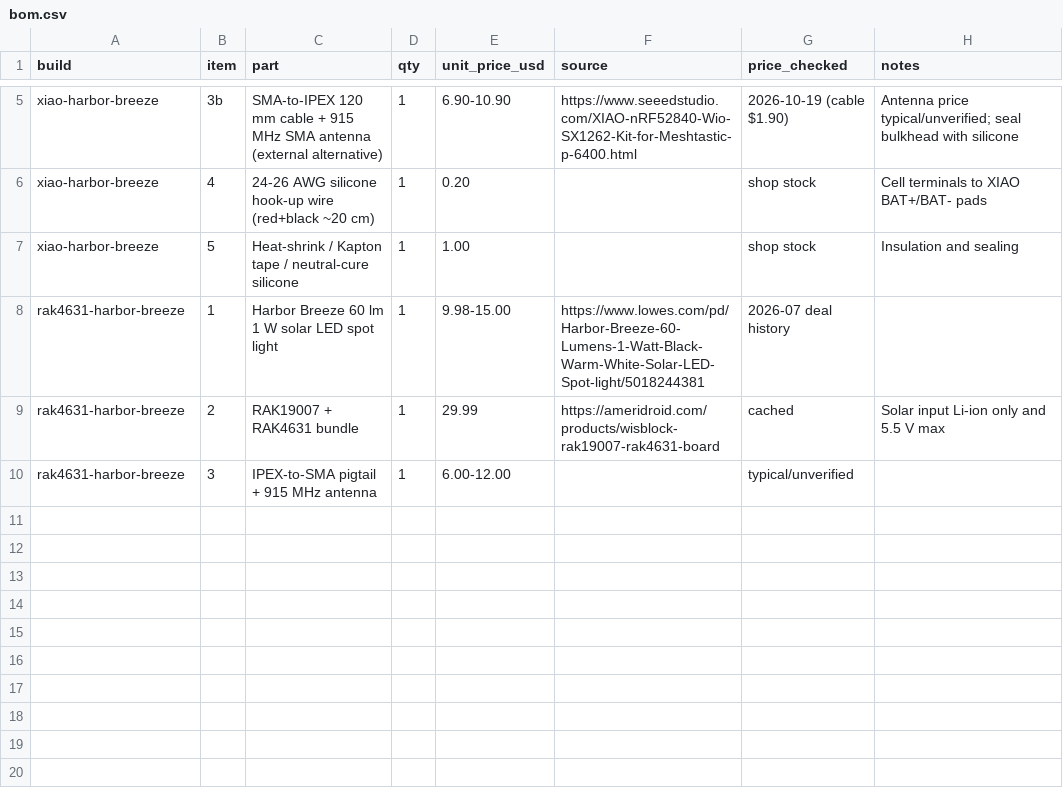
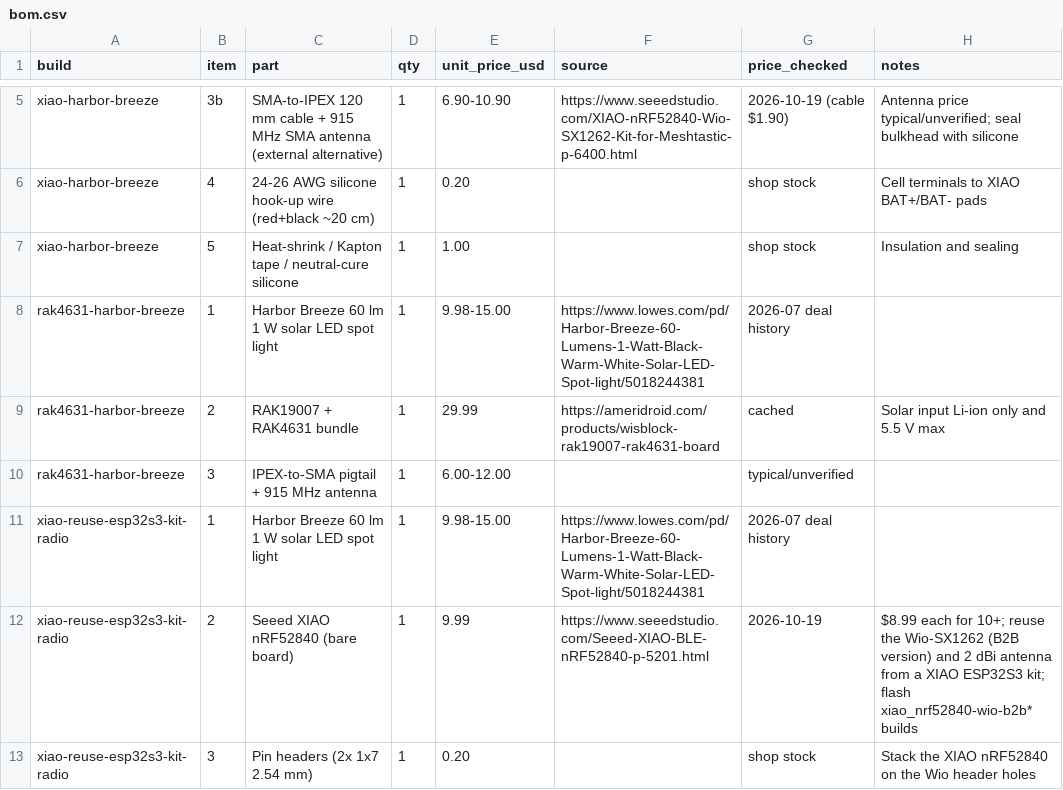
Before and after one commit to joshuawowk/microReticulum_Firmware, a CSV file: docs/solar-repeater/bom.csv, drawn as a sheet; only a part is shown, gaps mark what is left out.

```diff
--- a/docs/solar-repeater/bom.csv
+++ b/docs/solar-repeater/bom.csv
@@ -10 +10,4 @@ rak4631-harbor-breeze,2,RAK19007 + RAK4631 bundle,1,29.99,https://ameridroid.com
 rak4631-harbor-breeze,3,IPEX-to-SMA pigtail + 915 MHz antenna,1,6.00-12.00,,typical/unverified,
+xiao-reuse-esp32s3-kit-radio,1,Harbor Breeze 60 lm 1 W solar LED spot light,1,9.98-15.00,https://www.lowes.com/pd/Harbor-Breeze-60-Lumens-1-Watt-Black-Warm-White-Solar-LED-Spot-light/5018244381,2026-07 deal history,
+xiao-reuse-esp32s3-kit-radio,2,Seeed XIAO nRF52840 (bare board),1,9.99,https://www.seeedstudio.com/Seeed-XIAO-BLE-nRF52840-p-5201.html,2026-10-19,$8.99 each for 10+; reuse the Wio-SX1262 (B2B version) and 2 dBi antenna from a XIAO ESP32S3 kit; flash xiao_nrf52840-wio-b2b* builds
+xiao-reuse-esp32s3-kit-radio,3,Pin headers (2x 1x7 2.54 mm),1,0.20,,shop stock,Stack the XIAO nRF52840 on the Wio header holes
```
Also changed, not shown: 7 other files.
